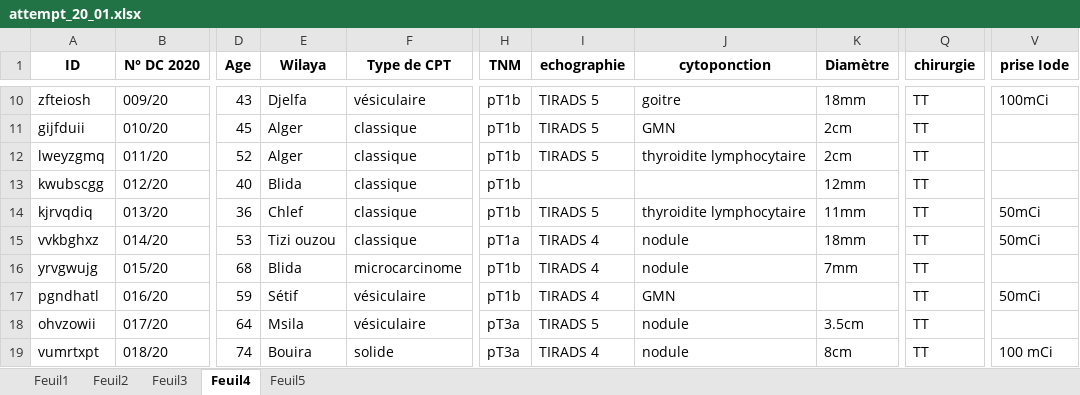
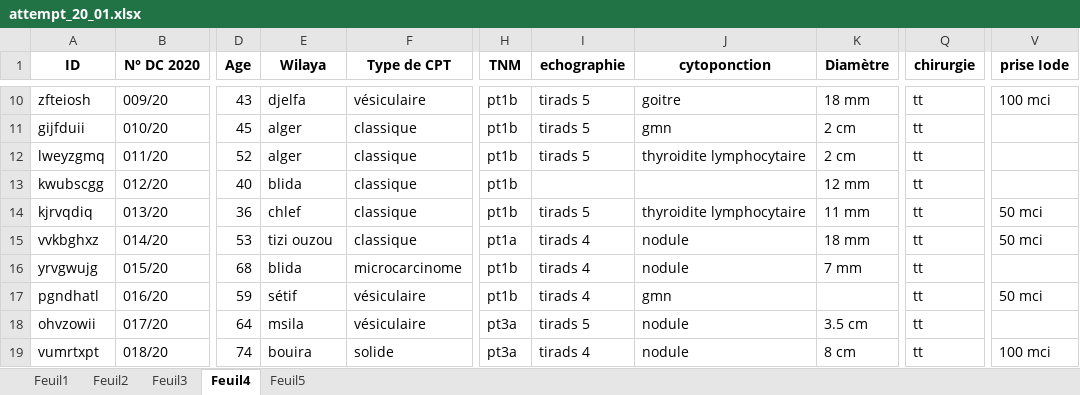
Before and after one commit to Abd-Elhakim-Arabet/TC-Analysis, an Excel workbook: attempt_20_01.xlsx, sheet Feuil4, drawn as a sheet; only a part is shown, gaps mark what is left out; values as stored, in another font and other column widths than the file's, no borders; the diff covers the shown part only; the diff names each change by its address in the sheet, - before the commit and + after, or states it on an @@ line.

Commit message:
update f2 f4
Fixed feuil 2 and feuil 4
you should rename the dataset man

```diff
--- a/attempt_20_01.xlsx (sheet Feuil4)
+++ b/attempt_20_01.xlsx (sheet Feuil4)
-E10 (Wilaya): Djelfa
+E10 (Wilaya): djelfa
-H10:H14 (TNM): pT1b
+H10:H14 (TNM): pt1b
-I10:I12 (echographie): TIRADS 5
+I10:I12 (echographie): tirads 5
-K10 (Diamètre): 18mm
+K10 (Diamètre): 18 mm
-Q10:Q19 (chirurgie): TT
+Q10:Q19 (chirurgie): tt
-V10 (prise Iode): 100mCi
+V10 (prise Iode): 100 mci
-E11:E12 (Wilaya): Alger
+E11:E12 (Wilaya): alger
-J11 (cytoponction): GMN
+J11 (cytoponction): gmn
-K11:K12 (Diamètre): 2cm
+K11:K12 (Diamètre): 2 cm
-E13 (Wilaya): Blida
+E13 (Wilaya): blida
-K13 (Diamètre): 12mm
+K13 (Diamètre): 12 mm
-E14 (Wilaya): Chlef
+E14 (Wilaya): chlef
-I14 (echographie): TIRADS 5
+I14 (echographie): tirads 5
-K14 (Diamètre): 11mm
+K14 (Diamètre): 11 mm
-V14:V15 (prise Iode): 50mCi
+V14:V15 (prise Iode): 50 mci
-E15 (Wilaya): Tizi ouzou
+E15 (Wilaya): tizi ouzou
-H15 (TNM): pT1a
+H15 (TNM): pt1a
-I15:I17 (echographie): TIRADS 4
+I15:I17 (echographie): tirads 4
-K15 (Diamètre): 18mm
+K15 (Diamètre): 18 mm
-E16 (Wilaya): Blida
+E16 (Wilaya): blida
-H16:H17 (TNM): pT1b
+H16:H17 (TNM): pt1b
-K16 (Diamètre): 7mm
+K16 (Diamètre): 7 mm
-E17 (Wilaya): Sétif
+E17 (Wilaya): sétif
-J17 (cytoponction): GMN
+J17 (cytoponction): gmn
-V17 (prise Iode): 50mCi
+V17 (prise Iode): 50 mci
-E18 (Wilaya): Msila
+E18 (Wilaya): msila
-H18:H19 (TNM): pT3a
+H18:H19 (TNM): pt3a
-I18 (echographie): TIRADS 5
+I18 (echographie): tirads 5
-K18 (Diamètre): 3.5cm
+K18 (Diamètre): 3.5 cm
-E19 (Wilaya): Bouira
+E19 (Wilaya): bouira
-I19 (echographie): TIRADS 4
+I19 (echographie): tirads 4
-K19 (Diamètre): 8cm
+K19 (Diamètre): 8 cm
-V19 (prise Iode): 100 mCi
+V19 (prise Iode): 100 mci
```
Also changed, not shown: 1409 edited cells elsewhere in this sheet, sheet Feuil2.
